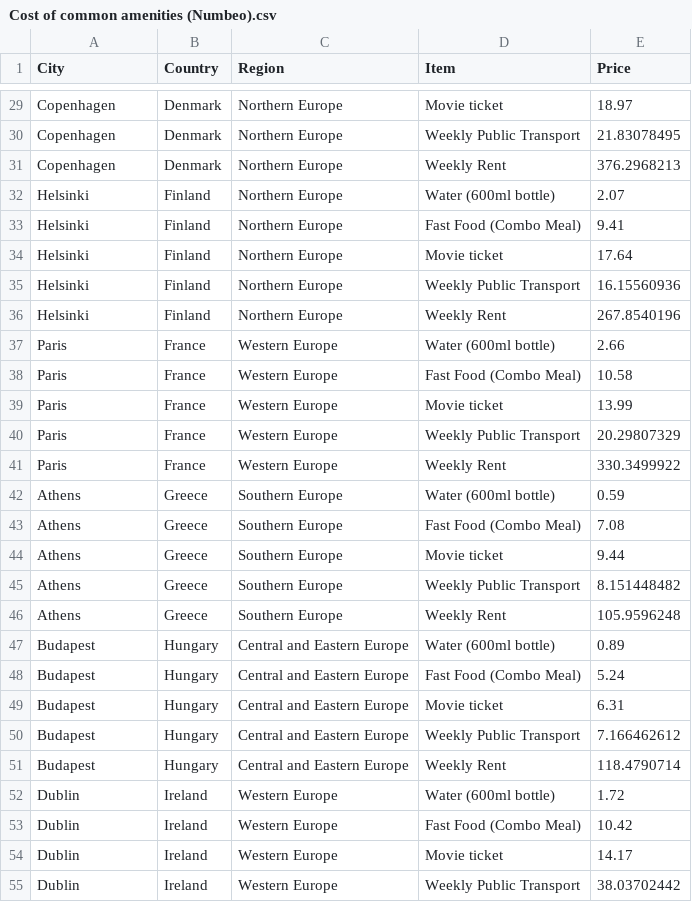
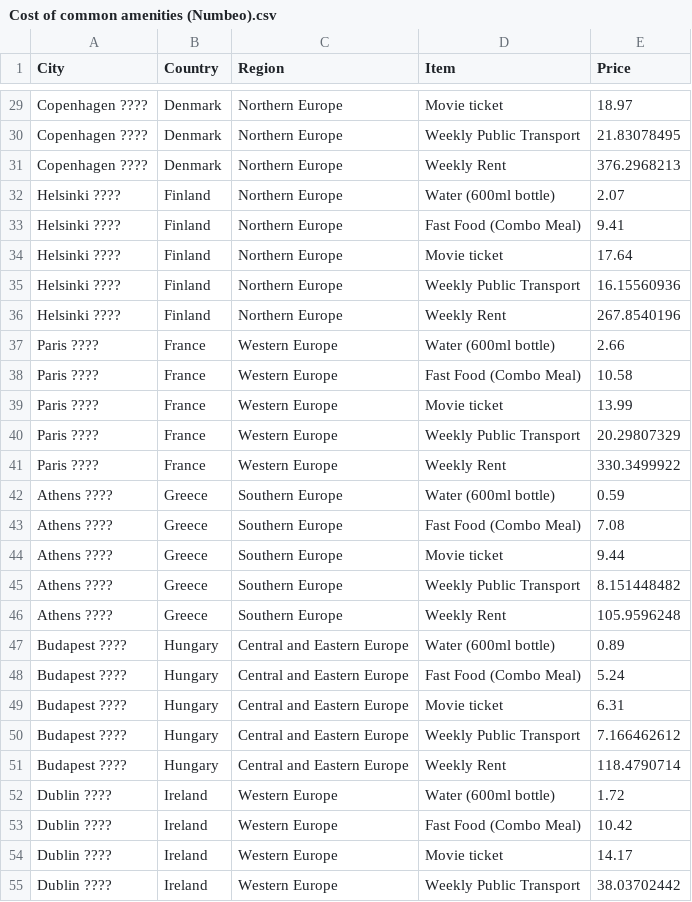
Before and after one commit to tigdf/FIT3179-Data-Vis-2, a CSV file: datasets/Cost of common amenities (Numbeo).csv, drawn as a sheet; only a part is shown, gaps mark what is left out; the diff covers the shown part only; the diff names each change by its address in the sheet, - before the commit and + after, or states it on an @@ line.

```diff
--- a/datasets/Cost of common amenities (Numbeo).csv
+++ b/datasets/Cost of common amenities (Numbeo).csv
-A29:A31 (City): Copenhagen
+A29:A31 (City): Copenhagen ????
-A32:A36 (City): Helsinki
+A32:A36 (City): Helsinki ????
-A37:A41 (City): Paris
+A37:A41 (City): Paris ????
-A42:A46 (City): Athens
+A42:A46 (City): Athens ????
-A47:A51 (City): Budapest
+A47:A51 (City): Budapest ????
-A52:A55 (City): Dublin
+A52:A55 (City): Dublin ????
```
Also changed, not shown: 88 edited cells elsewhere in this file.
